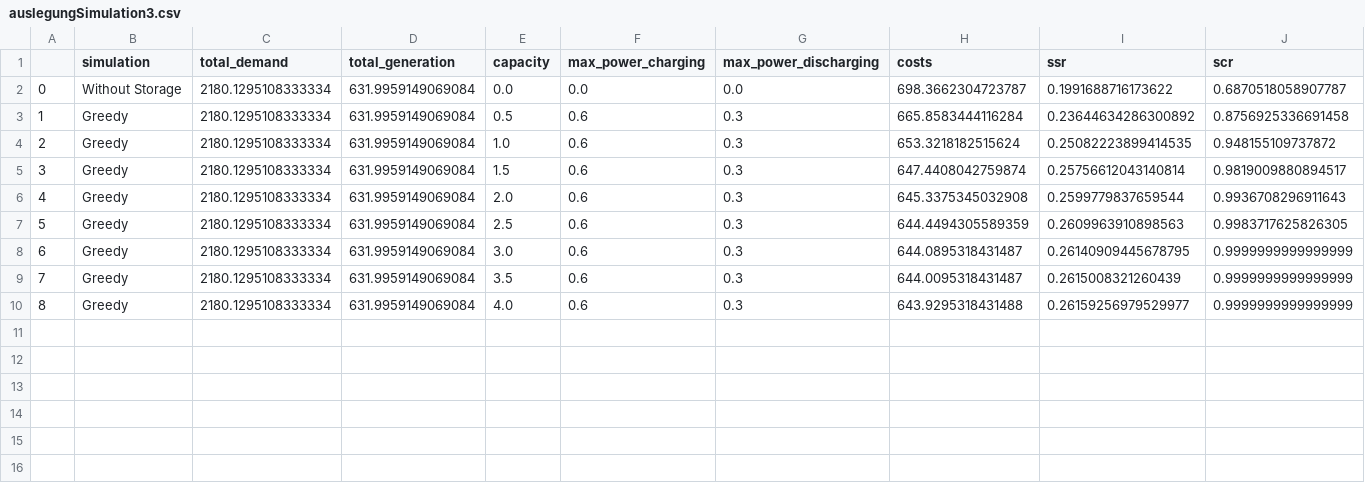
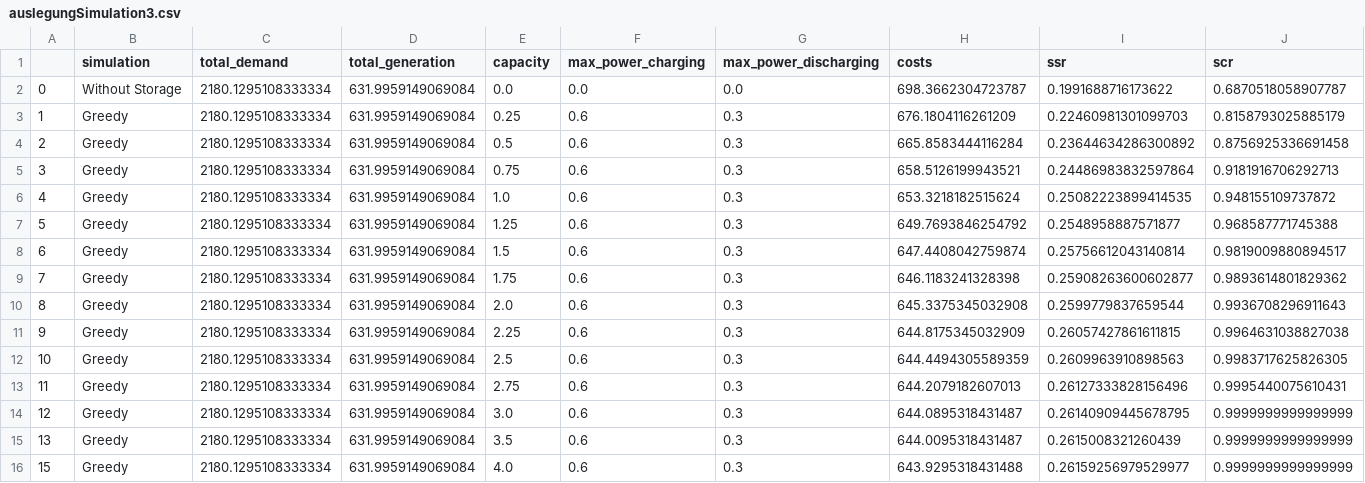
Before and after one commit to Baule8520/MA-Plots, a CSV file: Simulation/data/auslegungSimulation3.csv, drawn as a sheet.

Commit message:
added Simulations

```diff
--- a/Simulation/data/auslegungSimulation3.csv
+++ b/Simulation/data/auslegungSimulation3.csv
@@ -2,9 +2,15 @@
 0,Without Storage,2180.1295108333334,631.9959149069084,0.0,0.0,0.0,698.3662304723787,0.1991688716173622,0.6870518058907787
-1,Greedy,2180.1295108333334,631.9959149069084,0.5,0.6,0.3,665.8583444116284,0.23644634286300892,0.8756925336691458
-2,Greedy,2180.1295108333334,631.9959149069084,1.0,0.6,0.3,653.3218182515624,0.25082223899414535,0.948155109737872
-3,Greedy,2180.1295108333334,631.9959149069084,1.5,0.6,0.3,647.4408042759874,0.25756612043140814,0.9819009880894517
-4,Greedy,2180.1295108333334,631.9959149069084,2.0,0.6,0.3,645.3375345032908,0.2599779837659544,0.9936708296911643
-5,Greedy,2180.1295108333334,631.9959149069084,2.5,0.6,0.3,644.4494305589359,0.2609963910898563,0.9983717625826305
-6,Greedy,2180.1295108333334,631.9959149069084,3.0,0.6,0.3,644.0895318431487,0.26140909445678795,0.9999999999999999
-7,Greedy,2180.1295108333334,631.9959149069084,3.5,0.6,0.3,644.0095318431487,0.2615008321260439,0.9999999999999999
-8,Greedy,2180.1295108333334,631.9959149069084,4.0,0.6,0.3,643.9295318431488,0.26159256979529977,0.9999999999999999
+1,Greedy,2180.1295108333334,631.9959149069084,0.25,0.6,0.3,676.1804116261209,0.22460981301099703,0.8158793025885179
+2,Greedy,2180.1295108333334,631.9959149069084,0.5,0.6,0.3,665.8583444116284,0.23644634286300892,0.8756925336691458
+3,Greedy,2180.1295108333334,631.9959149069084,0.75,0.6,0.3,658.5126199943521,0.24486983832597864,0.9181916706292713
+4,Greedy,2180.1295108333334,631.9959149069084,1.0,0.6,0.3,653.3218182515624,0.25082223899414535,0.948155109737872
+5,Greedy,2180.1295108333334,631.9959149069084,1.25,0.6,0.3,649.7693846254792,0.2548958887571877,0.968587771745388
+6,Greedy,2180.1295108333334,631.9959149069084,1.5,0.6,0.3,647.4408042759874,0.25756612043140814,0.9819009880894517
+7,Greedy,2180.1295108333334,631.9959149069084,1.75,0.6,0.3,646.1183241328398,0.25908263600602877,0.9893614801829362
+8,Greedy,2180.1295108333334,631.9959149069084,2.0,0.6,0.3,645.3375345032908,0.2599779837659544,0.9936708296911643
+9,Greedy,2180.1295108333334,631.9959149069084,2.25,0.6,0.3,644.8175345032909,0.26057427861611815,0.9964631038827038
+10,Greedy,2180.1295108333334,631.9959149069084,2.5,0.6,0.3,644.4494305589359,0.2609963910898563,0.9983717625826305
+11,Greedy,2180.1295108333334,631.9959149069084,2.75,0.6,0.3,644.2079182607013,0.26127333828156496,0.9995440075610431
+12,Greedy,2180.1295108333334,631.9959149069084,3.0,0.6,0.3,644.0895318431487,0.26140909445678795,0.9999999999999999
+13,Greedy,2180.1295108333334,631.9959149069084,3.5,0.6,0.3,644.0095318431487,0.2615008321260439,0.9999999999999999
+15,Greedy,2180.1295108333334,631.9959149069084,4.0,0.6,0.3,643.9295318431488,0.26159256979529977,0.9999999999999999
```
Also changed, not shown: 8 other files.
